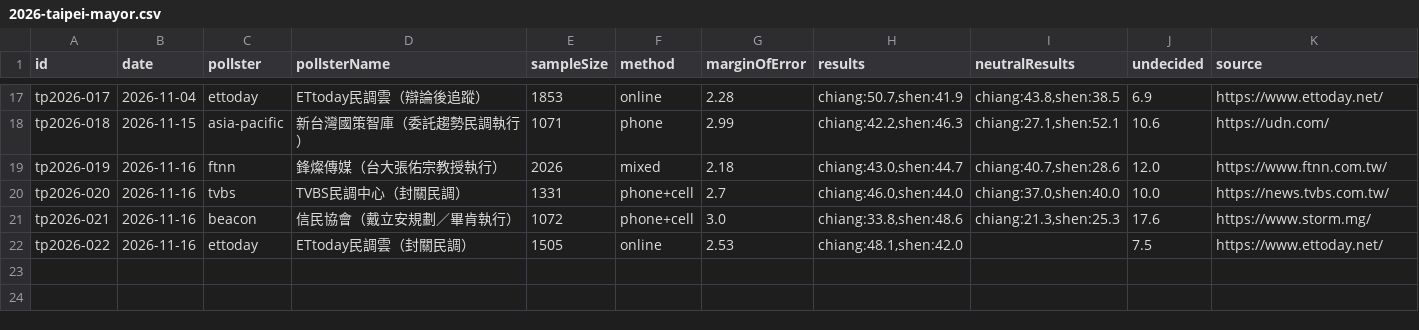
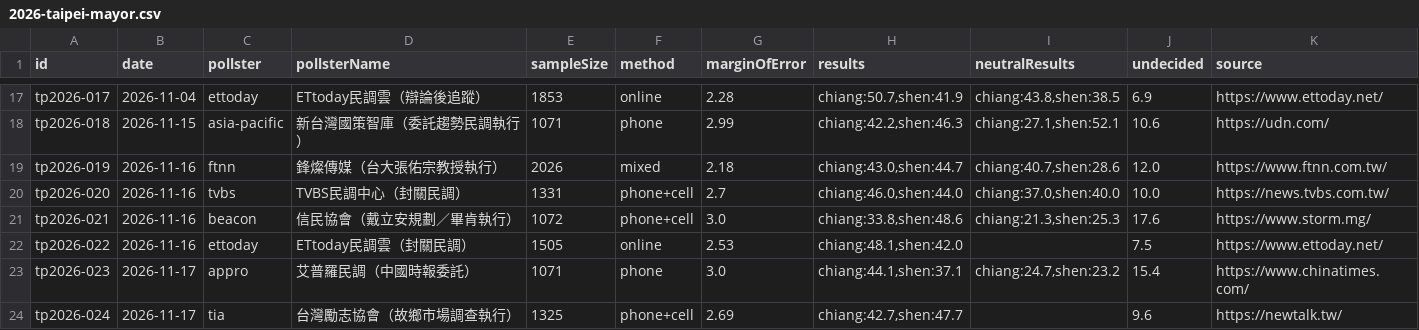
Before and after one commit to sakuradigi/clearpoll, a CSV file: sheets_import/2026-taipei-mayor.csv, drawn as a sheet; only a part is shown, gaps mark what is left out.

Commit message:
feat(polls): add 11/15-11/17 final polls (Taipei, Kaohsiung, Hsinchu County, Hualien, Penghu)

```diff
--- a/sheets_import/2026-taipei-mayor.csv
+++ b/sheets_import/2026-taipei-mayor.csv
@@ -22 +22,3 @@ tp2026-021,2026-11-16,beacon,信民協會（戴立安規劃／畢肯執行）,10
 tp2026-022,2026-11-16,ettoday,ETtoday民調雲（封關民調）,1505,online,2.53,"chiang:48.1,shen:42.0",,7.5,https://www.ettoday.net/
+tp2026-023,2026-11-17,appro,艾普羅民調（中國時報委託）,1071,phone,3.0,"chiang:44.1,shen:37.1","chiang:24.7,shen:23.2",15.4,https://www.chinatimes.com/
+tp2026-024,2026-11-17,tia,台灣勵志協會（故鄉市場調查執行）,1325,phone+cell,2.69,"chiang:42.7,shen:47.7",,9.6,https://newtalk.tw/
```
Also changed, not shown: sheets_import/2026-hsinchucounty-mayor.csv, sheets_import/2026-hualien-mayor.csv, 10 other files.
